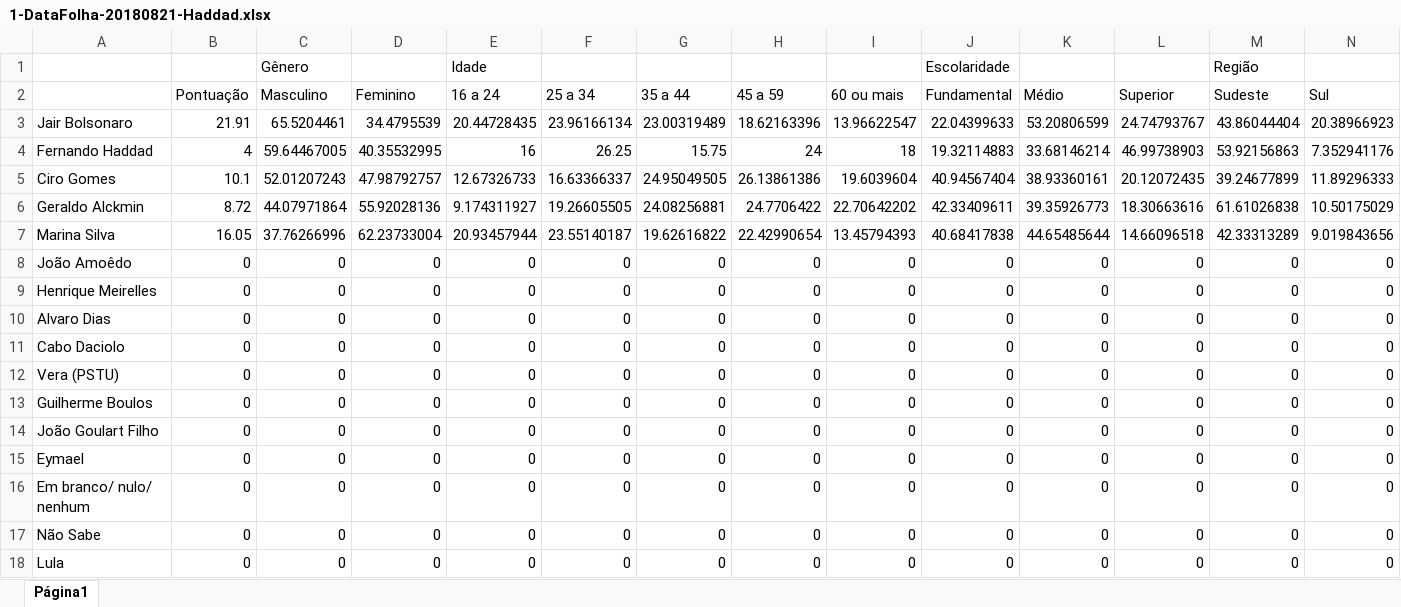
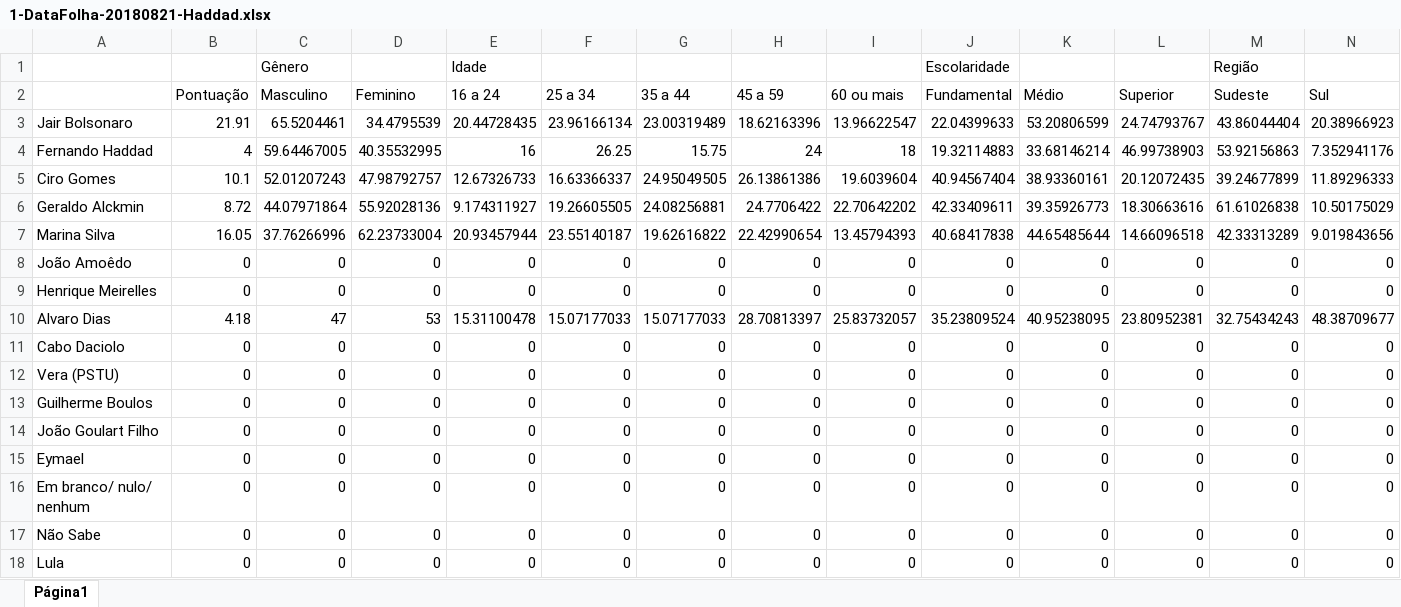
Before and after one commit to danielkansaon/Demographics-Facebook, an Excel workbook: Processing/Demographics.Facebook.Processing/Data/1-DataFolha-20180821-Haddad.xlsx, sheet Página1, drawn as a sheet; only a part is shown; values as stored, in another font and other column widths than the file's, no borders; charts and pictures not drawn; the diff covers the shown part only; the diff names each change by its address in the sheet, - before the commit and + after, or states it on an @@ line.

```diff
--- a/Processing/Demographics.Facebook.Processing/Data/1-DataFolha-20180821-Haddad.xlsx (sheet Página1)
+++ b/Processing/Demographics.Facebook.Processing/Data/1-DataFolha-20180821-Haddad.xlsx (sheet Página1)
-B10 (Pontuação): 0
+B10 (Pontuação): 4.18
-C10 (Masculino): 0
+C10 (Masculino): 47
-D10 (Feminino): 0
+D10 (Feminino): 53
-E10 (16 a 24): 0
+E10 (16 a 24): 15.31100478
-F10 (25 a 34): 0
+F10 (25 a 34): 15.07177033
-G10 (35 a 44): 0
+G10 (35 a 44): 15.07177033
-H10 (45 a 59): 0
+H10 (45 a 59): 28.70813397
-I10 (60 ou mais): 0
+I10 (60 ou mais): 25.83732057
-J10 (Fundamental): 0
+J10 (Fundamental): 35.23809524
-K10 (Médio): 0
+K10 (Médio): 40.95238095
-L10 (Superior): 0
+L10 (Superior): 23.80952381
-M10 (Sudeste): 0
+M10 (Sudeste): 32.75434243
-N10 (Sul): 0
+N10 (Sul): 48.38709677
```
Also changed, not shown: 2 edited cells elsewhere in this sheet, Processing/Demographics.Facebook.Processing/Data/1-DataFolha-20171130-Haddad.xlsx, Processing/Demographics.Facebook.Processing/Data/1-DataFolha-20180607-Haddad.xlsx, 8 other files.
